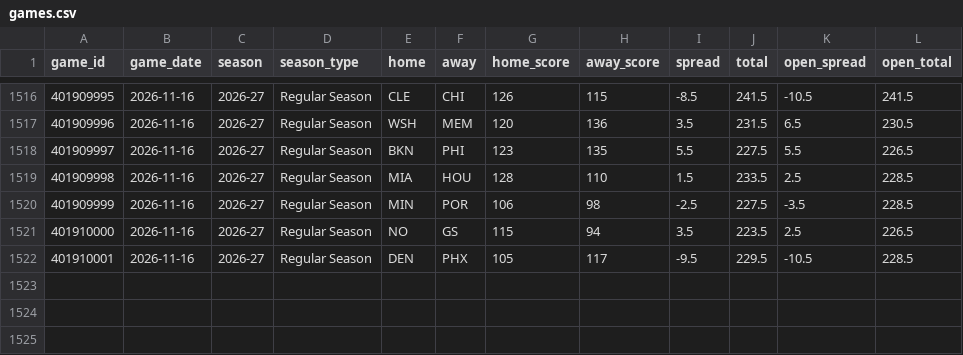
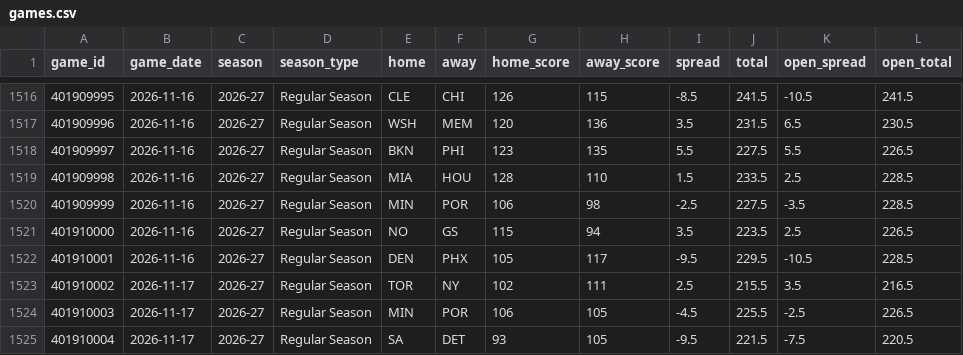
Before and after one commit to Sleepyad/nba-edge, a CSV file: data/games.csv, drawn as a sheet; only a part is shown, gaps mark what is left out; the diff names each change by its address in the sheet, - before the commit and + after, or states it on an @@ line.

```diff
--- a/data/games.csv
+++ b/data/games.csv
+row 1523: 401910002 | 2026-11-17 | 2026-27 | Regular Season | TOR | NY | 102 | 111 | 2.5 | 215.5 | 3.5 | 216.5
+row 1524: 401910003 | 2026-11-17 | 2026-27 | Regular Season | MIN | POR | 106 | 105 | -4.5 | 225.5 | -2.5 | 226.5
+row 1525: 401910004 | 2026-11-17 | 2026-27 | Regular Season | SA | DET | 93 | 105 | -9.5 | 221.5 | -7.5 | 220.5
```
Also changed, not shown: data/lines.csv, data/paper_bets.csv, 7 other files.
